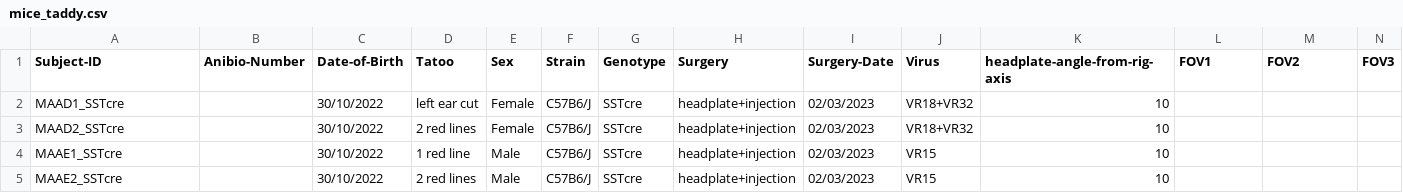
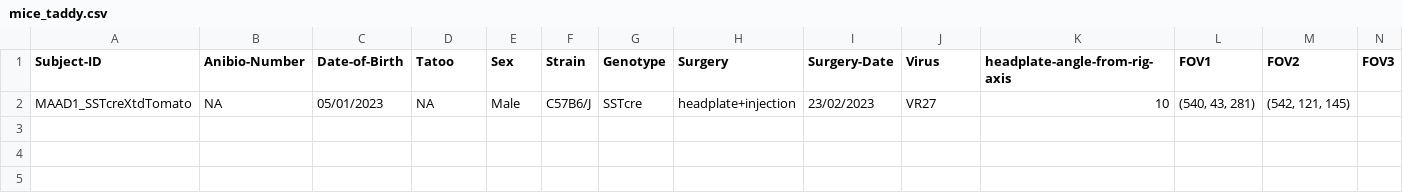
Before and after one commit to LauraGonzalez2000/Lab-notebook, a CSV file: src/physion/acquisition/subjects/mice_taddy.csv, drawn as a sheet.

```diff
--- a/src/physion/acquisition/subjects/mice_taddy.csv
+++ b/src/physion/acquisition/subjects/mice_taddy.csv
@@ -1,5 +1,2 @@
 Subject-ID,Anibio-Number,Date-of-Birth,Tatoo,Sex,Strain,Genotype,Surgery,Surgery-Date,Virus,headplate-angle-from-rig-axis,FOV1,FOV2,FOV3
-MAAD1_SSTcre,,30/10/2022,left ear cut,Female,C57B6/J,SSTcre,headplate+injection,02/03/2023,VR18+VR32,10,,,
-MAAD2_SSTcre,,30/10/2022,2 red lines,Female,C57B6/J,SSTcre,headplate+injection,02/03/2023,VR18+VR32,10,,,
-MAAE1_SSTcre,,30/10/2022,1 red line,Male,C57B6/J,SSTcre,headplate+injection,02/03/2023,VR15,10,,,
-MAAE2_SSTcre,,30/10/2022,2 red lines,Male,C57B6/J,SSTcre,headplate+injection,02/03/2023,VR15,10,,,
+MAAD1_SSTcreXtdTomato,NA,05/01/2023,NA,Male,C57B6/J,SSTcre,headplate+injection,23/02/2023,VR27,10,"(540, 43, 281)","(542, 121, 145)",
```
Also changed, not shown: 1 other file.
